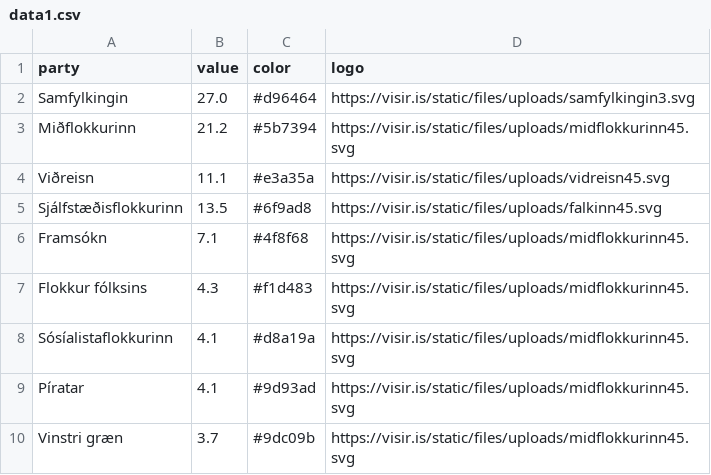
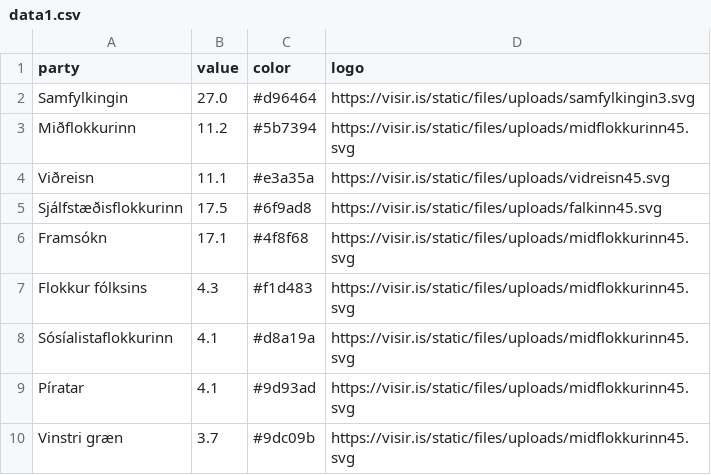
Before and after one commit to blesigamlialeiti/gamli, a CSV file: data1.csv, drawn as a sheet.

Commit message:
Update data1.csv

```diff
--- a/data1.csv
+++ b/data1.csv
@@ -2,6 +2,6 @@ party,value,color,logo
 Samfylkingin,27.0,#d96464,https://visir.is/static/files/uploads/samfylkingin3.svg
-Miðflokkurinn,21.2,#5b7394,https://visir.is/static/files/uploads/midflokkurinn45.svg
+Miðflokkurinn,11.2,#5b7394,https://visir.is/static/files/uploads/midflokkurinn45.svg
 Viðreisn,11.1,#e3a35a,https://visir.is/static/files/uploads/vidreisn45.svg
-Sjálfstæðisflokkurinn,13.5,#6f9ad8,https://visir.is/static/files/uploads/falkinn45.svg
-Framsókn,7.1,#4f8f68,https://visir.is/static/files/uploads/midflokkurinn45.svg
+Sjálfstæðisflokkurinn,17.5,#6f9ad8,https://visir.is/static/files/uploads/falkinn45.svg
+Framsókn,17.1,#4f8f68,https://visir.is/static/files/uploads/midflokkurinn45.svg
 Flokkur fólksins,4.3,#f1d483,https://visir.is/static/files/uploads/midflokkurinn45.svg
```
